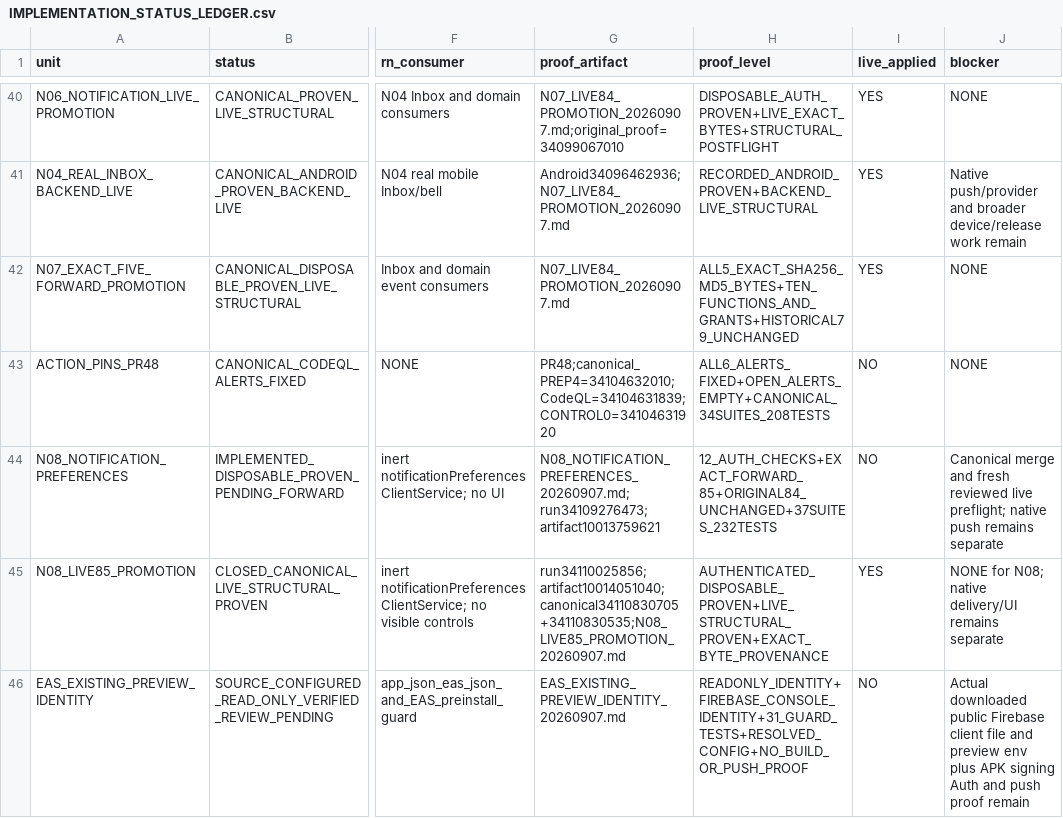
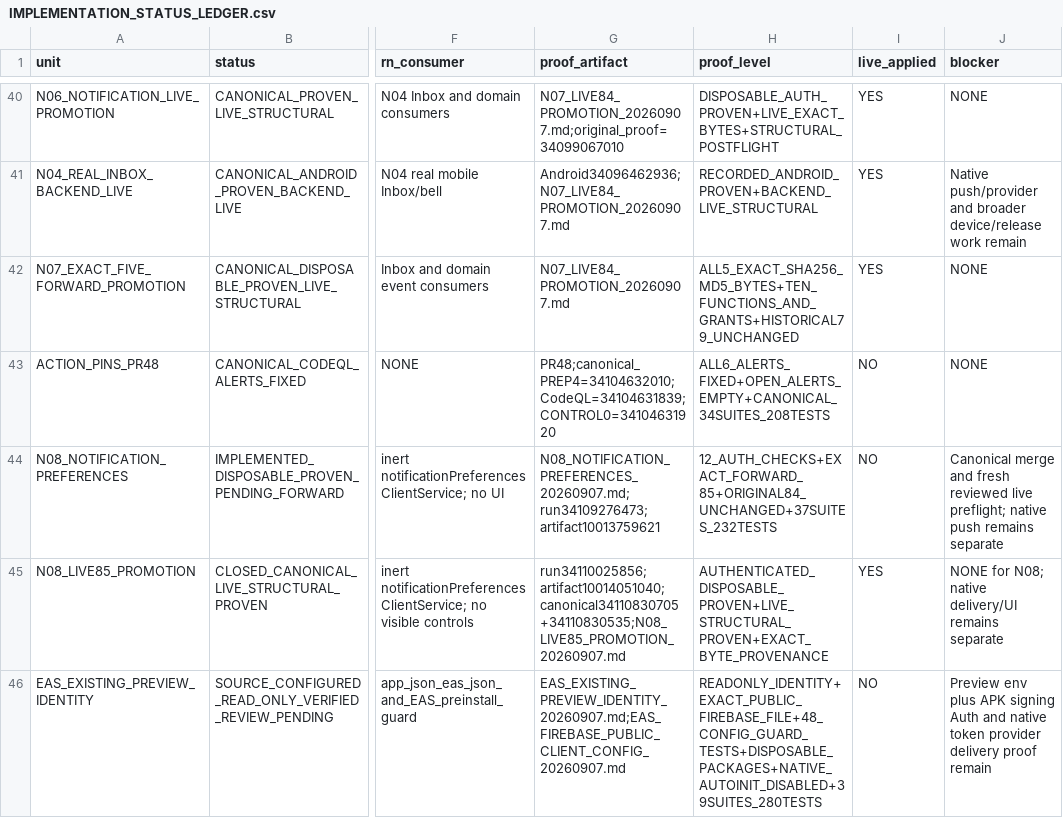
Before and after one commit to Uskoci1/USKOCI-CLEAN, a CSV file: docs/implementation/IMPLEMENTATION_STATUS_LEDGER.csv, drawn as a sheet; only a part is shown, gaps mark what is left out; the diff names each change by its address in the sheet, - before the commit and + after, or states it on an @@ line.

Commit message:
Bind confirmed Firebase client config to preview without enrolling devices

```diff
--- a/docs/implementation/IMPLEMENTATION_STATUS_LEDGER.csv
+++ b/docs/implementation/IMPLEMENTATION_STATUS_LEDGER.csv
-G46 (proof_artifact): EAS_EXISTING_PREVIEW_IDENTITY_20260907.md
+G46 (proof_artifact): EAS_EXISTING_PREVIEW_IDENTITY_20260907.md;EAS_FIREBASE_PUBLIC_CLIENT_CONFIG_20260907.md
-H46 (proof_level): READONLY_IDENTITY+FIREBASE_CONSOLE_IDENTITY+31_GUARD_TESTS+RESOLVED_CONFIG+NO_BUILD_OR_PUSH_PROOF
+H46 (proof_level): READONLY_IDENTITY+EXACT_PUBLIC_FIREBASE_FILE+48_CONFIG_GUARD_TESTS+DISPOSABLE_PACKAGES+NATIVE_AUTOINIT_DISABLED+39SUITES_280TESTS
-J46 (blocker): Actual downloaded public Firebase client file and preview env plus APK signing Auth and push proof remain
+J46 (blocker): Preview env plus APK signing Auth and native token provider delivery proof remain
```
Also changed, not shown: 14 other files.
